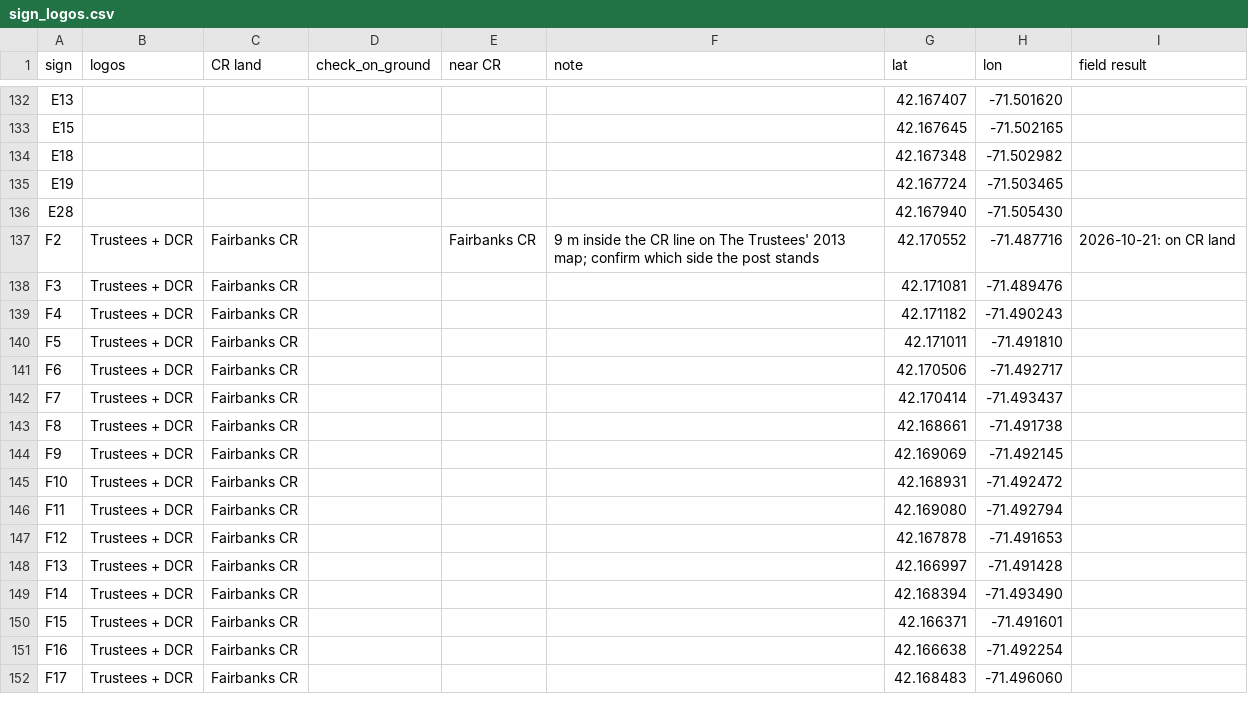
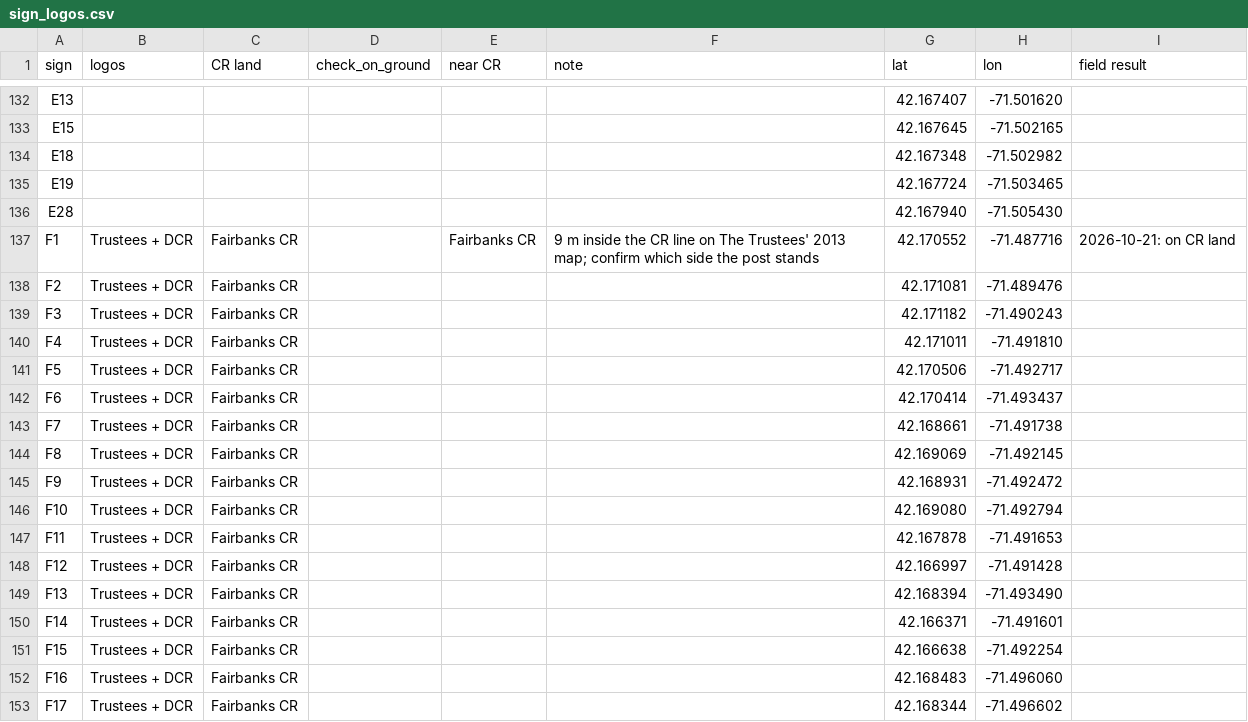
Before and after one commit to tendiamonds/Quinobequin, a CSV file: sign_logos.csv, drawn as a sheet; only a part is shown, gaps mark what is left out; the diff covers the shown part only.

```diff
--- a/sign_logos.csv
+++ b/sign_logos.csv
@@ -136,17 +136,18 @@ E19,,,,,,42.167724,-71.503465,
 E28,,,,,,42.167940,-71.505430,
-F2,Trustees + DCR,Fairbanks CR,,Fairbanks CR,9 m inside the CR line on The Trustees' 2013 map; confirm which side the post stands,42.170552,-71.487716,2026-10-21: on CR land
-F3,Trustees + DCR,Fairbanks CR,,,,42.171081,-71.489476,
-F4,Trustees + DCR,Fairbanks CR,,,,42.171182,-71.490243,
-F5,Trustees + DCR,Fairbanks CR,,,,42.171011,-71.491810,
-F6,Trustees + DCR,Fairbanks CR,,,,42.170506,-71.492717,
-F7,Trustees + DCR,Fairbanks CR,,,,42.170414,-71.493437,
-F8,Trustees + DCR,Fairbanks CR,,,,42.168661,-71.491738,
-F9,Trustees + DCR,Fairbanks CR,,,,42.169069,-71.492145,
-F10,Trustees + DCR,Fairbanks CR,,,,42.168931,-71.492472,
-F11,Trustees + DCR,Fairbanks CR,,,,42.169080,-71.492794,
-F12,Trustees + DCR,Fairbanks CR,,,,42.167878,-71.491653,
-F13,Trustees + DCR,Fairbanks CR,,,,42.166997,-71.491428,
-F14,Trustees + DCR,Fairbanks CR,,,,42.168394,-71.493490,
-F15,Trustees + DCR,Fairbanks CR,,,,42.166371,-71.491601,
-F16,Trustees + DCR,Fairbanks CR,,,,42.166638,-71.492254,
-F17,Trustees + DCR,Fairbanks CR,,,,42.168483,-71.496060,
+F1,Trustees + DCR,Fairbanks CR,,Fairbanks CR,9 m inside the CR line on The Trustees' 2013 map; confirm which side the post stands,42.170552,-71.487716,2026-10-21: on CR land
+F2,Trustees + DCR,Fairbanks CR,,,,42.171081,-71.489476,
+F3,Trustees + DCR,Fairbanks CR,,,,42.171182,-71.490243,
+F4,Trustees + DCR,Fairbanks CR,,,,42.171011,-71.491810,
+F5,Trustees + DCR,Fairbanks CR,,,,42.170506,-71.492717,
+F6,Trustees + DCR,Fairbanks CR,,,,42.170414,-71.493437,
+F7,Trustees + DCR,Fairbanks CR,,,,42.168661,-71.491738,
+F8,Trustees + DCR,Fairbanks CR,,,,42.169069,-71.492145,
+F9,Trustees + DCR,Fairbanks CR,,,,42.168931,-71.492472,
+F10,Trustees + DCR,Fairbanks CR,,,,42.169080,-71.492794,
+F11,Trustees + DCR,Fairbanks CR,,,,42.167878,-71.491653,
+F12,Trustees + DCR,Fairbanks CR,,,,42.166997,-71.491428,
+F13,Trustees + DCR,Fairbanks CR,,,,42.168394,-71.493490,
+F14,Trustees + DCR,Fairbanks CR,,,,42.166371,-71.491601,
+F15,Trustees + DCR,Fairbanks CR,,,,42.166638,-71.492254,
+F16,Trustees + DCR,Fairbanks CR,,,,42.168483,-71.496060,
+F17,Trustees + DCR,Fairbanks CR,,,,42.168344,-71.496602,
```
Also changed, not shown: 1 removed row and 4 edited cells elsewhere in this file, 15 other files.
